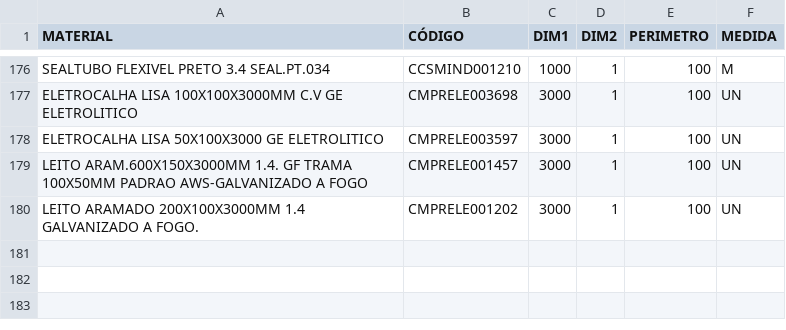
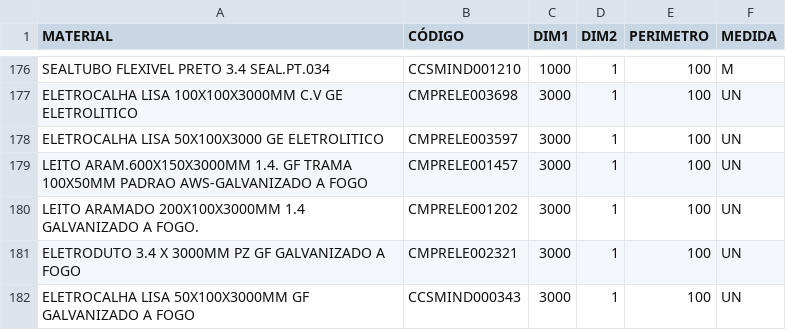
Before and after one commit to Kvgr98/Modular, a CSV file: Materia Prima.csv, drawn as a sheet; only a part is shown, gaps mark what is left out; the diff names each change by its address in the sheet, - before the commit and + after, or states it on an @@ line.

Commit message:
Add files via upload

```diff
--- a/Materia Prima.csv
+++ b/Materia Prima.csv
+row 181: ELETRODUTO 3.4 X 3000MM PZ GF GALVANIZADO A FOGO | CMPRELE002321 | 3000 | 1 | 100 | UN
+row 182: ELETROCALHA LISA 50X100X3000MM GF GALVANIZADO A FOGO | CCSMIND000343 | 3000 | 1 | 100 | UN
```
